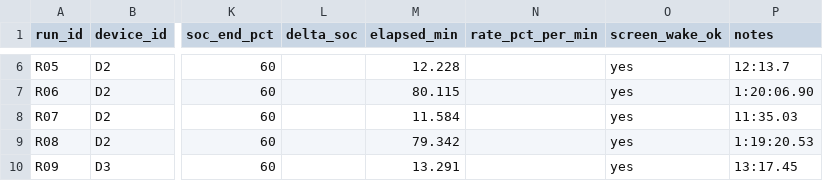
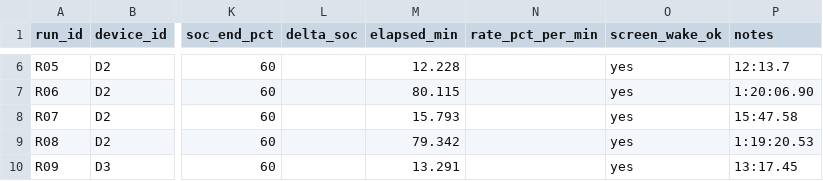
Before and after one commit to hansenlin05/stat404_project, a CSV file: data/raw/known_runs.csv, drawn as a sheet; only a part is shown, gaps mark what is left out; the diff names each change by its address in the sheet, - before the commit and + after, or states it on an @@ line.

Commit message:
Replace D2 140W_3A timing with value consistent with 60W cable cap

```diff
--- a/data/raw/known_runs.csv
+++ b/data/raw/known_runs.csv
-M8 (elapsed_min): 11.584
+M8 (elapsed_min): 15.793
-P8 (notes): 11:35.03
+P8 (notes): 15:47.58
```
Also changed, not shown: 2 other files.
